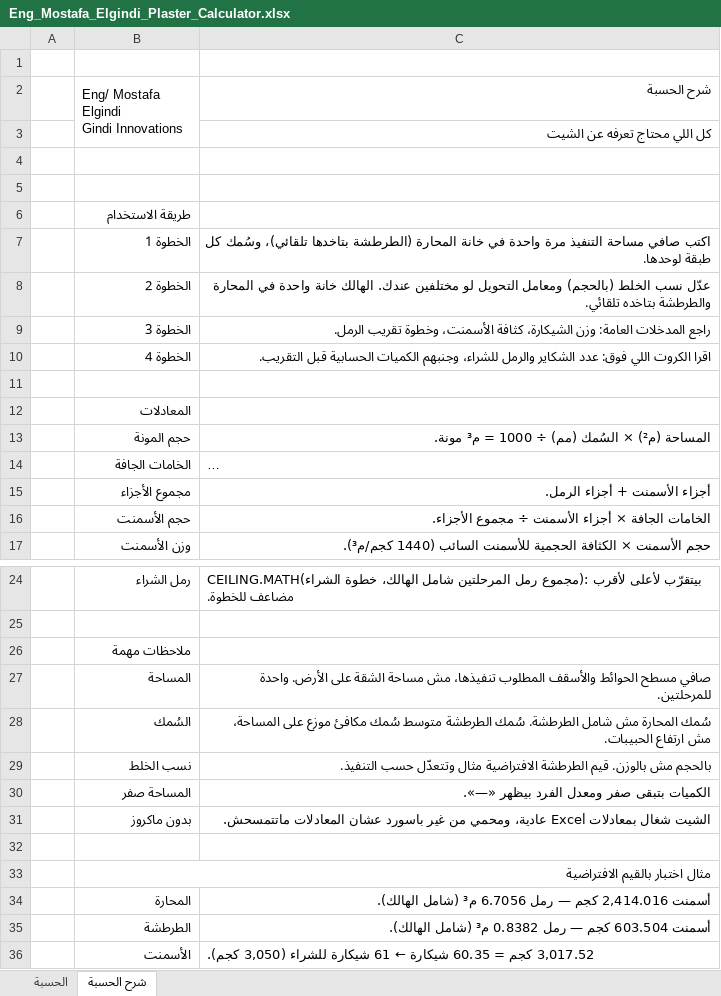
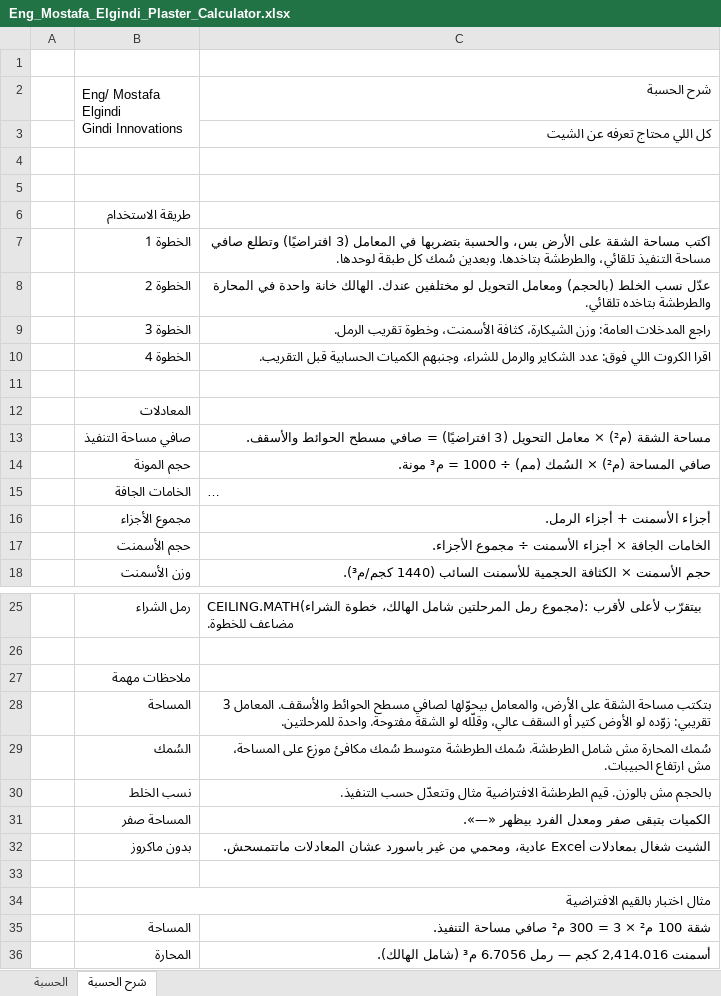
Before and after one commit to mustafaelgindi8-png/Gindi-Website, an Excel workbook: excel/Eng_Mostafa_Elgindi_Plaster_Calculator.xlsx, sheet شرح الحسبة, drawn as a sheet; only a part is shown, gaps mark what is left out; the shorter side is filled out with more unchanged rows; long unchanged cells end in …; values as stored, in another font and other column widths than the file's, no cell formats; charts and pictures not drawn; addresses are those after the commit; the diff names each change by its address in the sheet, - before the commit and + after, or states it on an @@ line.

```diff
--- a/excel/Eng_Mostafa_Elgindi_Plaster_Calculator.xlsx (sheet شرح الحسبة)
+++ b/excel/Eng_Mostafa_Elgindi_Plaster_Calculator.xlsx (sheet شرح الحسبة)
-C7 (شرح الحسبة): اكتب صافي مساحة التنفيذ مرة واحدة في خانة المحارة (الطرطشة بتاخدها تلقائي)، وسُمك كل طبقة…
+C7 (شرح الحسبة): اكتب مساحة الشقة على الأرض بس، والحسبة بتضربها في المعامل (3 افتراضيًا) وتطلع صافي مساحة التنفيذ تلقائي، والطرطشة بتاخدها. وبعدين سُمك كل طبقة…
+row 13:  | صافي مساحة التنفيذ | مساحة الشقة (م²) × معامل التحويل (3 افتراضيًا) = صافي مسطح الحوائط والأسقف.
-C14 (شرح الحسبة): المساحة (م²)…
+C14 (شرح الحسبة): صافي المساحة (م²)…
-C28 (شرح الحسبة): صافي مسطح الحوائط والأسقف المطلوب تنفيذها، مش مساحة الشقة على الأرض. واحدة للمرحلتين.
+C28 (شرح الحسبة): بتكتب مساحة الشقة على الأرض، والمعامل بيحوّلها لصافي مسطح الحوائط والأسقف. المعامل 3 تقريبي: زوّده لو الأوض كتير أو السقف عالي، وقلّله لو الشقة مفتوحة. واحدة للمرحلتين.
+row 35:  | المساحة | شقة 100 م² × 3 = 300 م² صافي مساحة التنفيذ.
```
Also changed, not shown: sheet الحسبة, cell formats, formulas that keep their value, charts or pictures, 2 other files.
